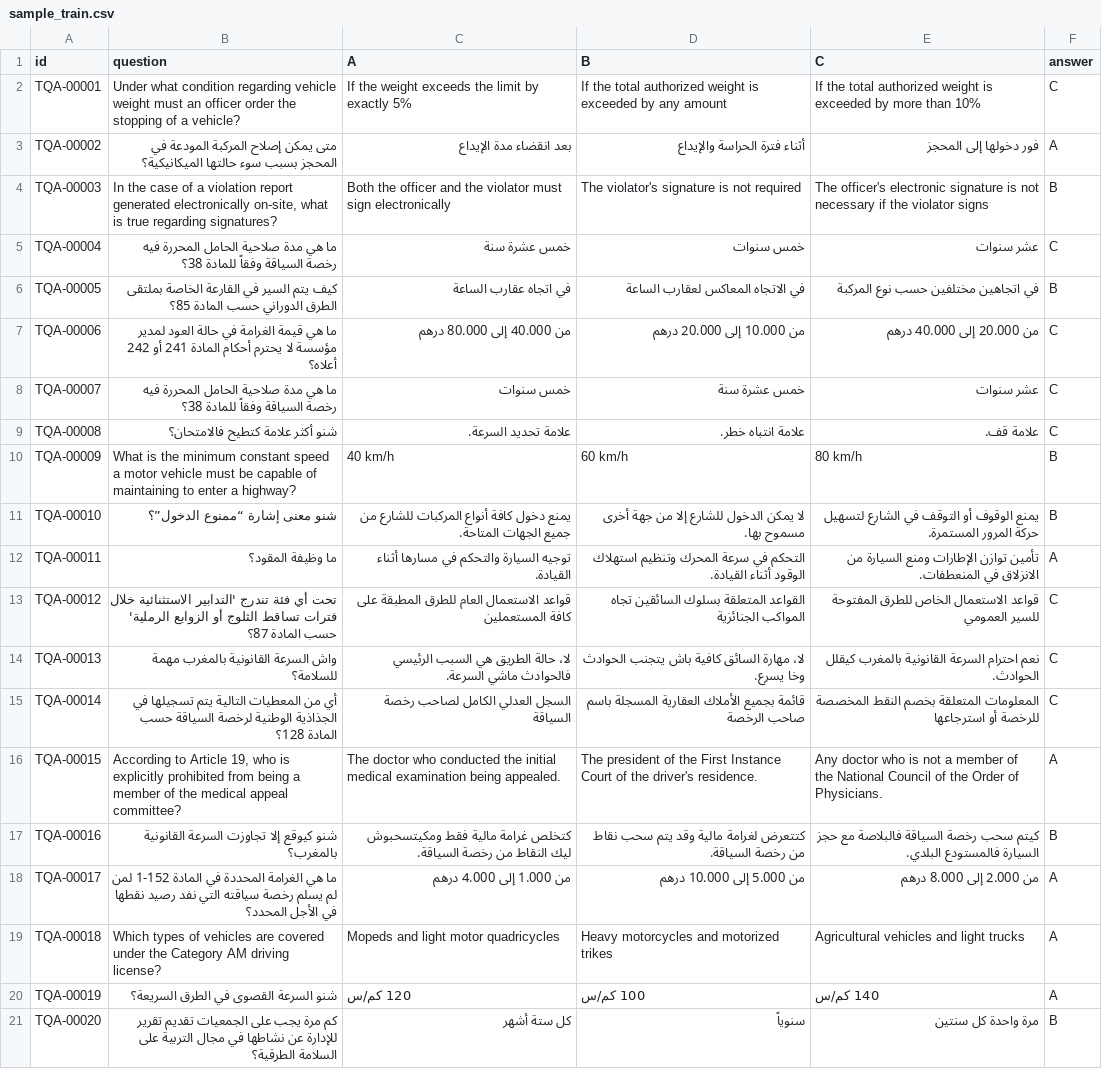
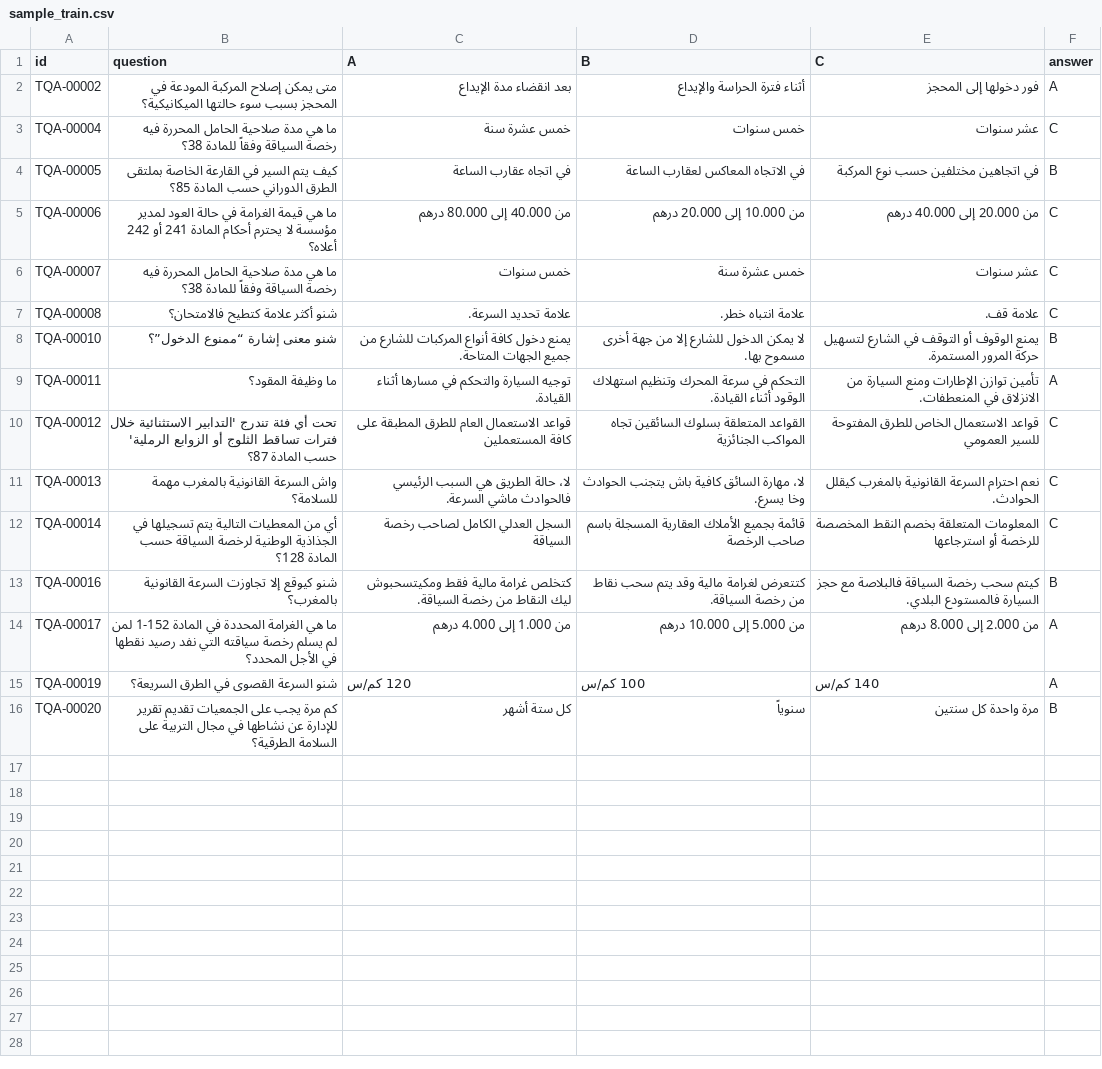
Before and after one commit to jihadrbaiti/TariQA__shared_task, a CSV file: data/sample_train.csv, drawn as a sheet; the diff names each change by its address in the sheet, - before the commit and + after, or states it on an @@ line.

```diff
--- a/data/sample_train.csv
+++ b/data/sample_train.csv
-row 2: TQA-00001 | Under what condition regarding vehicle weight must an officer order the stopping of a vehicle? | If the weight exceeds the limit by exactly 5% | If the total authorized weight is exceeded by any amount | If the total authorized weight is exceeded by more than 10% | C
-row 4: TQA-00003 | In the case of a violation report generated electronically on-site, what is true regarding signatures? | Both the officer and the violator must sign electronically | The violator's signature is not required | The officer's electronic signature is not necessary if the violator signs | B
-row 10: TQA-00009 | What is the minimum constant speed a motor vehicle must be capable of maintaining to enter a highway? | 40 km/h | 60 km/h | 80 km/h | B
-row 16: TQA-00015 | According to Article 19, who is explicitly prohibited from being a member of the medical appeal committee? | The doctor who conducted the initial medical examination being appealed. | The president of the First Instance Court of the driver's residence. | Any doctor who is not a member of the National Council of the Order of Physicians. | A
-row 19: TQA-00018 | Which types of vehicles are covered under the Category AM driving license? | Mopeds and light motor quadricycles | Heavy motorcycles and motorized trikes | Agricultural vehicles and light trucks | A
```
Also changed, not shown: 7 other files.
